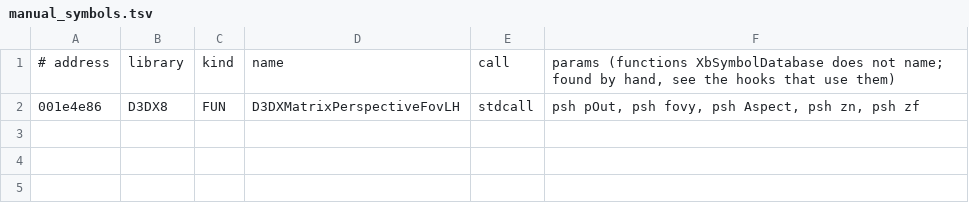
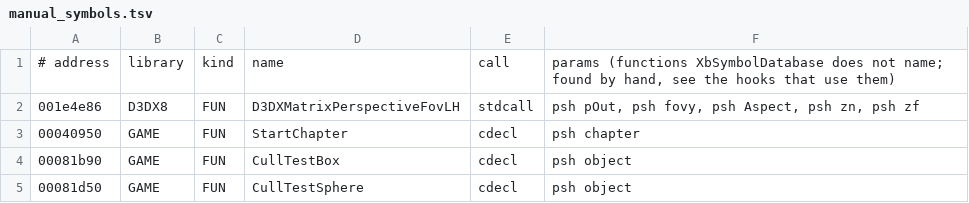
Before and after one commit to josiahg2502-glitch/OogiesRevengeRecompiled, a TSV file: symbols/manual_symbols.tsv, drawn as a sheet.

```diff
--- a/symbols/manual_symbols.tsv
+++ b/symbols/manual_symbols.tsv
@@ -2 +2,4 @@
 001e4e86	D3DX8	FUN	D3DXMatrixPerspectiveFovLH	stdcall	psh pOut, psh fovy, psh Aspect, psh zn, psh zf
+00040950	GAME	FUN	StartChapter	cdecl	psh chapter
+00081b90	GAME	FUN	CullTestBox	cdecl	psh object
+00081d50	GAME	FUN	CullTestSphere	cdecl	psh object
```
Also changed, not shown: 13 other files.
